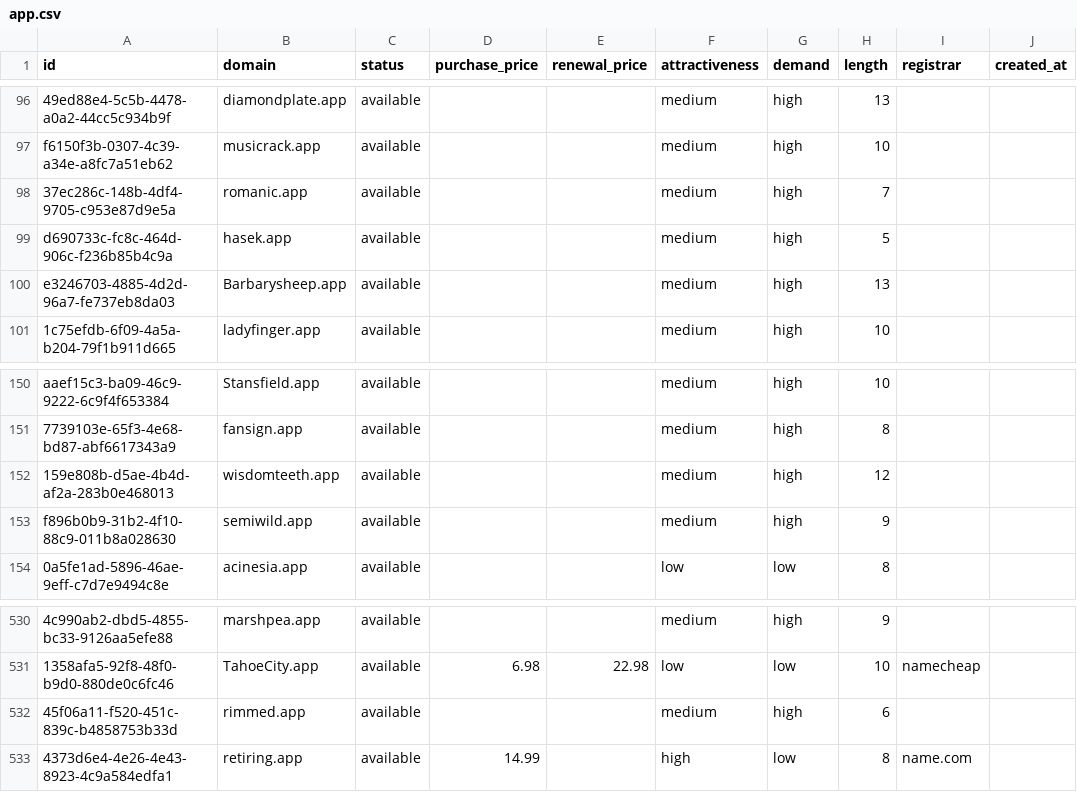
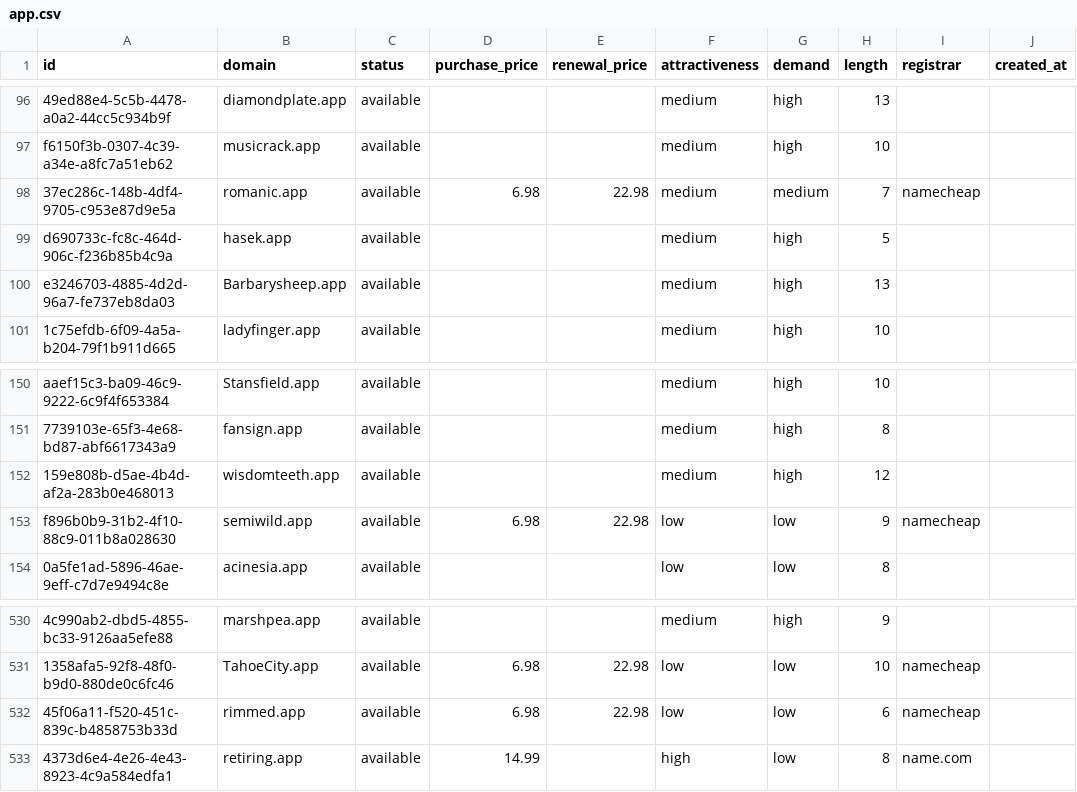
Before and after one commit to UniqueDomains/app-oneword-domains, a CSV file: app.csv, drawn as a sheet; only a part is shown, gaps mark what is left out; the diff names each change by its address in the sheet, - before the commit and + after, or states it on an @@ line.

Commit message:
Domains update

```diff
--- a/app.csv
+++ b/app.csv
-D98 (purchase_price): (empty)
+D98 (purchase_price): 6.98
-E98 (renewal_price): (empty)
+E98 (renewal_price): 22.98
-G98 (demand): high
+G98 (demand): medium
-I98 (registrar): (empty)
+I98 (registrar): namecheap
-D153 (purchase_price): (empty)
+D153 (purchase_price): 6.98
-E153 (renewal_price): (empty)
+E153 (renewal_price): 22.98
-F153 (attractiveness): medium
+F153 (attractiveness): low
-G153 (demand): high
+G153 (demand): low
-I153 (registrar): (empty)
+I153 (registrar): namecheap
-D532 (purchase_price): (empty)
+D532 (purchase_price): 6.98
-E532 (renewal_price): (empty)
+E532 (renewal_price): 22.98
-F532 (attractiveness): medium
+F532 (attractiveness): low
-G532 (demand): high
+G532 (demand): low
-I532 (registrar): (empty)
+I532 (registrar): namecheap
```
Also changed, not shown: 4 other files.
